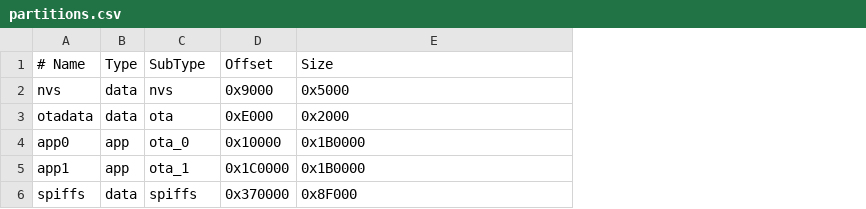
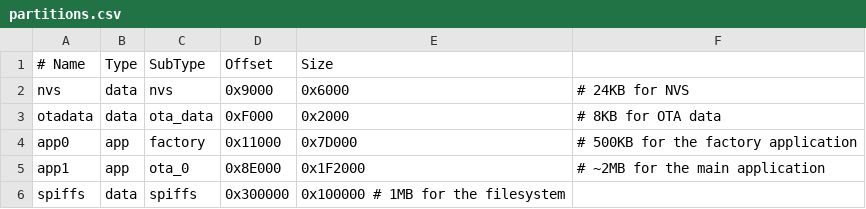
Before and after one commit to wonderful123/ESP32-Flow-Meter-Pulse-Multipler, a CSV file: partitions.csv, drawn as a sheet; the diff names each change by its address in the sheet, - before the commit and + after, or states it on an @@ line.

Commit message:
adjust partitions

```diff
--- a/partitions.csv
+++ b/partitions.csv
+column F, rows 2-5: # 24KB for NVS | # 8KB for OTA data | # 500KB for the factory application | # ~2MB for the main application
-E2: 0x5000
+E2: 0x6000
-C3: ota
+C3: ota_data
-D3: 0xE000
+D3: 0xF000
-C4: ota_0
+C4: factory
-D4: 0x10000
+D4: 0x11000
-E4: 0x1B0000
+E4: 0x7D000
-C5: ota_1
+C5: ota_0
-D5: 0x1C0000
+D5: 0x8E000
-E5: 0x1B0000
+E5: 0x1F2000
-D6: 0x370000
+D6: 0x300000
-E6: 0x8F000
+E6: 0x100000 # 1MB for the filesystem
```
Also changed, not shown: 1 other file.
